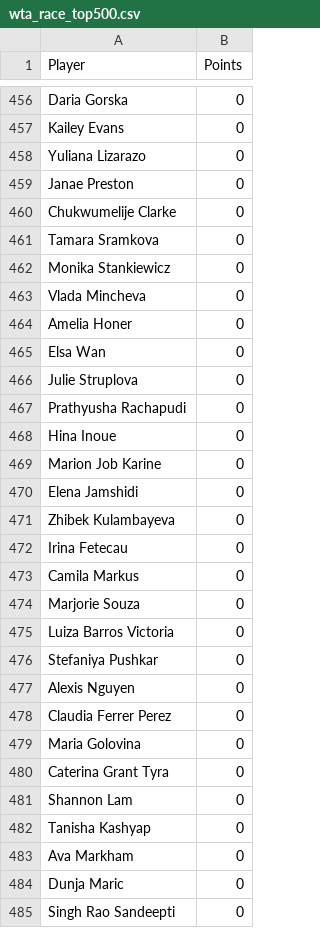
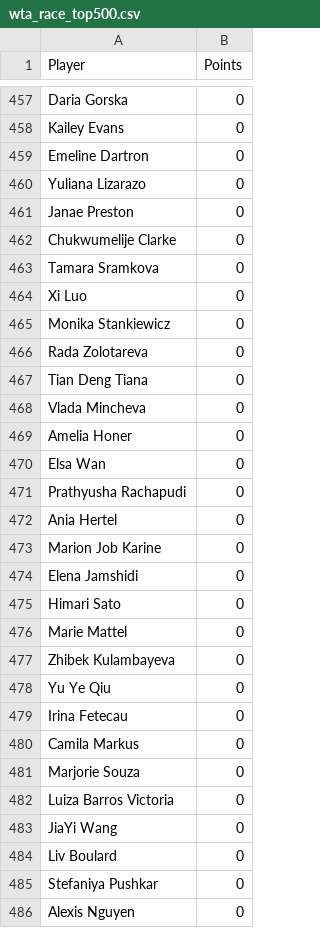
Before and after one commit to peterblum20/ATP-Race-Data, a CSV file: wta_race_top500.csv, drawn as a sheet; only a part is shown, gaps mark what is left out; the shorter side is filled out with more unchanged rows; the diff covers the shown part only.

```diff
--- a/wta_race_top500.csv
+++ b/wta_race_top500.csv
@@ -457,2 +458,3 @@ Daria Gorska,0
 Kailey Evans,0
+Emeline Dartron,0
 Yuliana Lizarazo,0
@@ -461,3 +463,6 @@ Chukwumelije Clarke,0
 Tamara Sramkova,0
+Xi Luo,0
 Monika Stankiewicz,0
+Rada Zolotareva,0
+Tian Deng Tiana,0
 Vlada Mincheva,0
@@ -465,8 +470,10 @@ Amelia Honer,0
 Elsa Wan,0
-Julie Struplova,0
 Prathyusha Rachapudi,0
-Hina Inoue,0
+Ania Hertel,0
 Marion Job Karine,0
 Elena Jamshidi,0
+Himari Sato,0
+Marie Mattel,0
 Zhibek Kulambayeva,0
+Yu Ye Qiu,0
 Irina Fetecau,0
@@ -475,2 +482,4 @@ Marjorie Souza,0
 Luiza Barros Victoria,0
+JiaYi Wang,0
+Liv Boulard,0
 Stefaniya Pushkar,0
```
Also changed, not shown: 18 added rows, 27 removed rows, 34 moved rows and 13 edited cells elsewhere in this file, atp_race_top500.csv.
